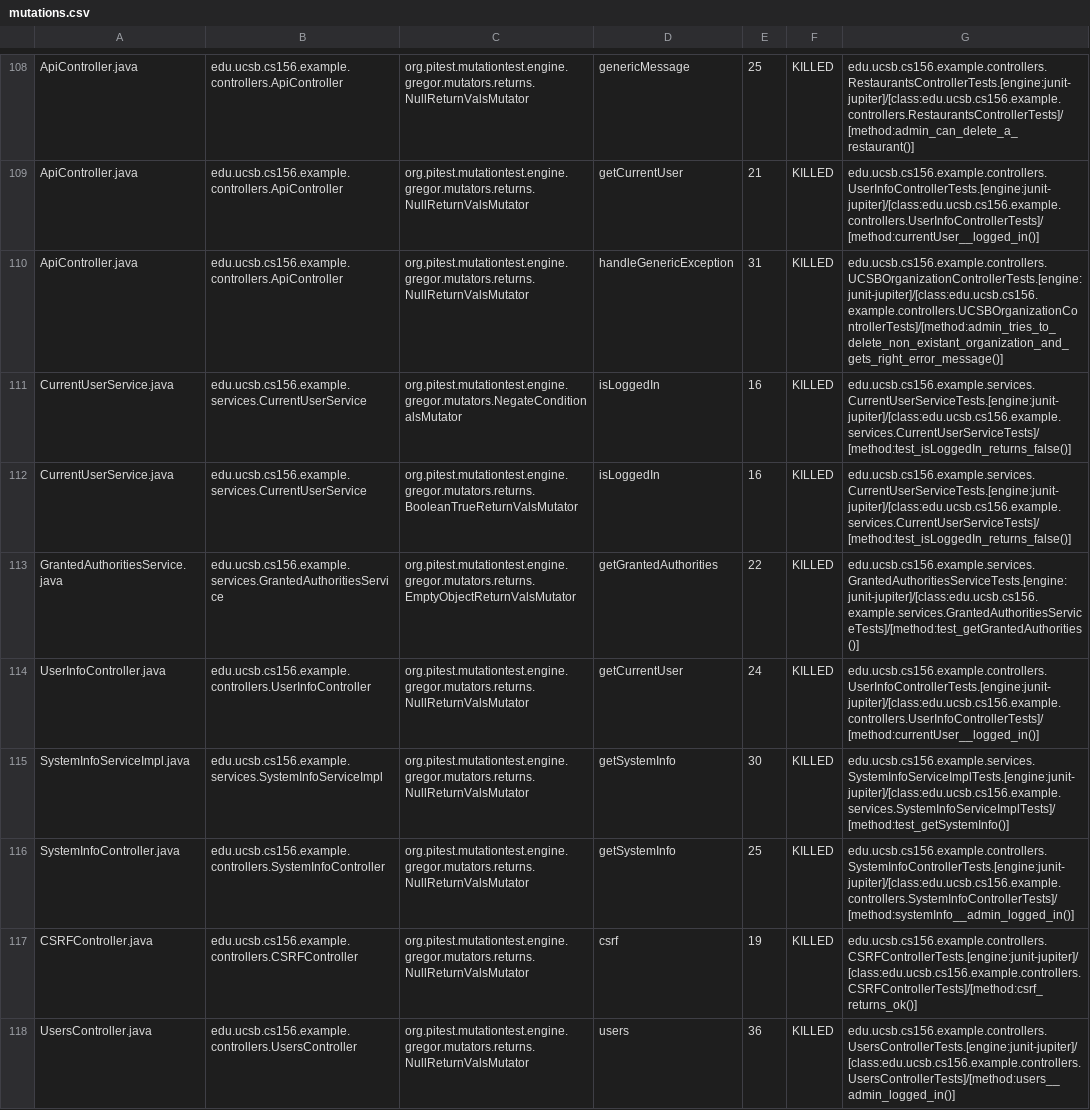
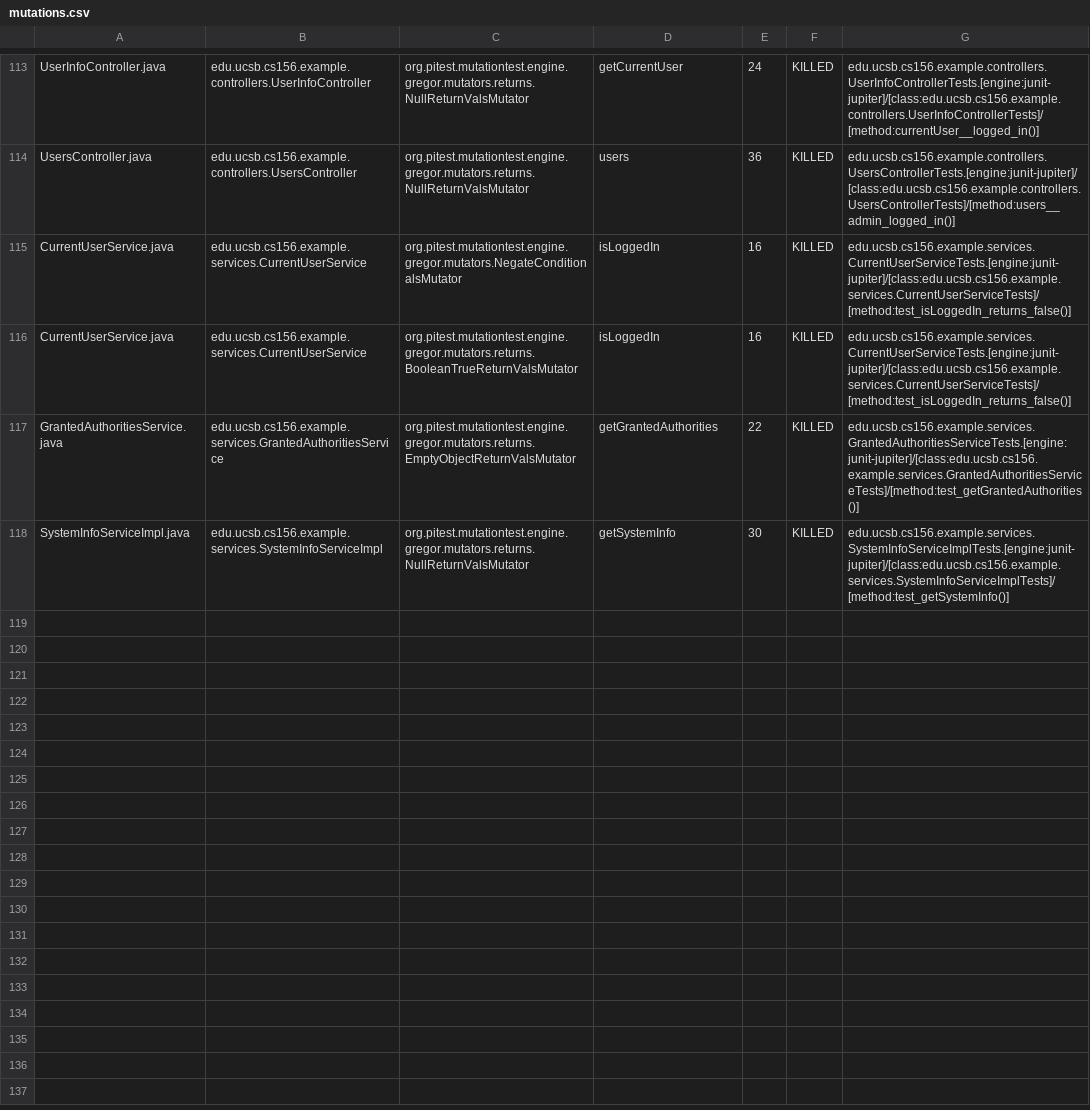
Before and after one commit to ucsb-cs156-w24/team03-w24-7pm-2, a CSV file: prs/148/pitest/mutations.csv, drawn as a sheet; only a part is shown, gaps mark what is left out; removed rows and columns are numbered as before the commit, all else as after; the diff covers the shown part only; the diff names each change by its address in the sheet, - before the commit and + after, or states it on an @@ line.

Commit message:
Deploying to gh-pages from @ ucsb-cs156-w24/team03-w24-7pm-2@51458c35aeb4cd906fe45351ecdb0780c92f7c40 🚀

```diff
--- a/prs/148/pitest/mutations.csv
+++ b/prs/148/pitest/mutations.csv
-A113: ApiController.java
+A113: UserInfoController.java
-B113: edu.ucsb.cs156.example.controllers.ApiController
+B113: edu.ucsb.cs156.example.controllers.UserInfoController
-D113: genericMessage
+D113: getCurrentUser
-E113: 25
+E113: 24
-G113: edu.ucsb.cs156.example.controllers.RestaurantsControllerTests.[engine:junit-jupiter]/[class:edu.ucsb.cs156.example.controllers.RestaurantsControllerTests]/[method:admin_can_delete_a_restaurant()]
+G113: edu.ucsb.cs156.example.controllers.UserInfoControllerTests.[engine:junit-jupiter]/[class:edu.ucsb.cs156.example.controllers.UserInfoControllerTests]/[method:currentUser__logged_in()]
@@ row 109 moved to row 2: ApiController.java @@
-A114: ApiController.java
+A114: UsersController.java
-B114: edu.ucsb.cs156.example.controllers.ApiController
+B114: edu.ucsb.cs156.example.controllers.UsersController
-D114: handleGenericException
+D114: users
-E114: 31
+E114: 36
-G114: edu.ucsb.cs156.example.controllers.UCSBOrganizationControllerTests.[engine:junit-jupiter]/[class:edu.ucsb.cs156.example.controllers.UCSBOrganizationControllerTests]/[method:admin_tries_to_delete_non_existant_organization_and_gets_right_error_message()]
+G114: edu.ucsb.cs156.example.controllers.UsersControllerTests.[engine:junit-jupiter]/[class:edu.ucsb.cs156.example.controllers.UsersControllerTests]/[method:users__admin_logged_in()]
-row 114: UserInfoController.java | edu.ucsb.cs156.example.controllers.UserInfoController | org.pitest.mutationtest.engine.gregor.mutators.returns.NullReturnValsMutator | getCurrentUser | 24 | KILLED | edu.ucsb.cs156.example.controllers.UserInfoControllerTests.[engine:junit-jupiter]/[class:edu.ucsb.cs156.example.controllers.UserInfoControllerTests]/[method:currentUser__logged_in()]
@@ row 116 moved to row 58: SystemInfoController.java @@
@@ row 117 moved to row 4: CSRFController.java @@
-row 118: UsersController.java | edu.ucsb.cs156.example.controllers.UsersController | org.pitest.mutationtest.engine.gregor.mutators.returns.NullReturnValsMutator | users | 36 | KILLED | edu.ucsb.cs156.example.controllers.UsersControllerTests.[engine:junit-jupiter]/[class:edu.ucsb.cs156.example.controllers.UsersControllerTests]/[method:users__admin_logged_in()]
```
Also changed, not shown: 2 added rows and 68 moved rows elsewhere in this file, 15 other files.
